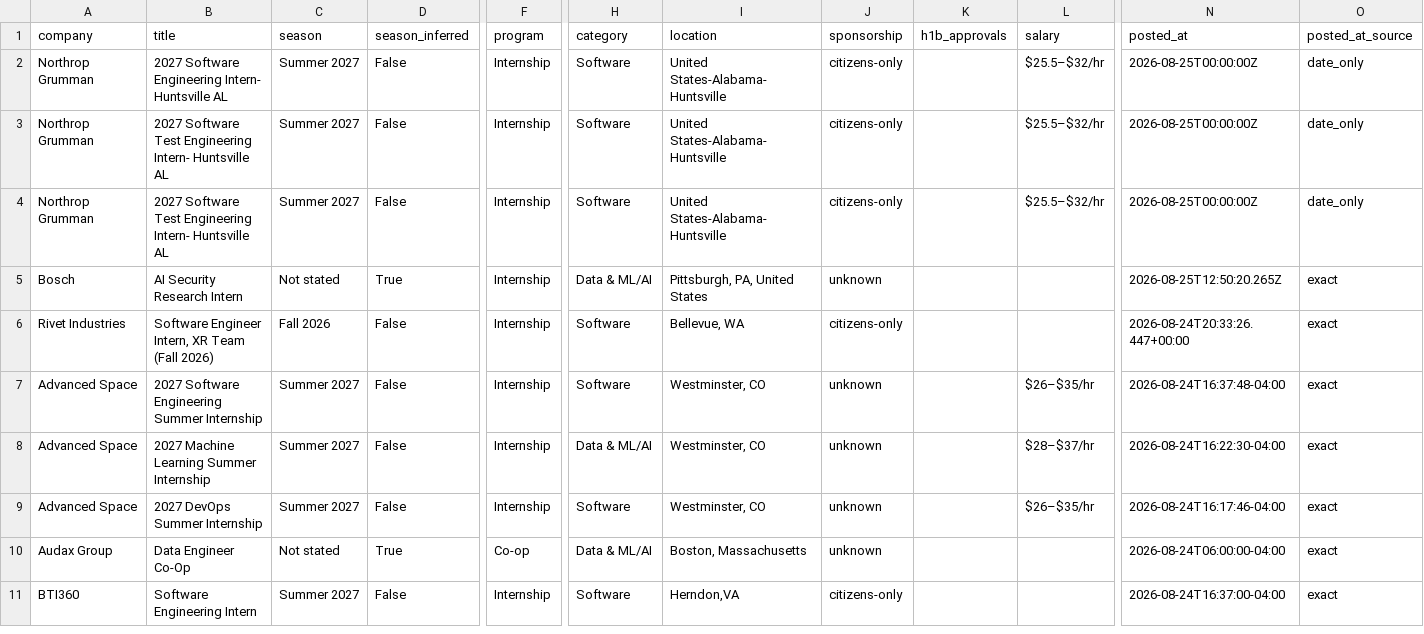
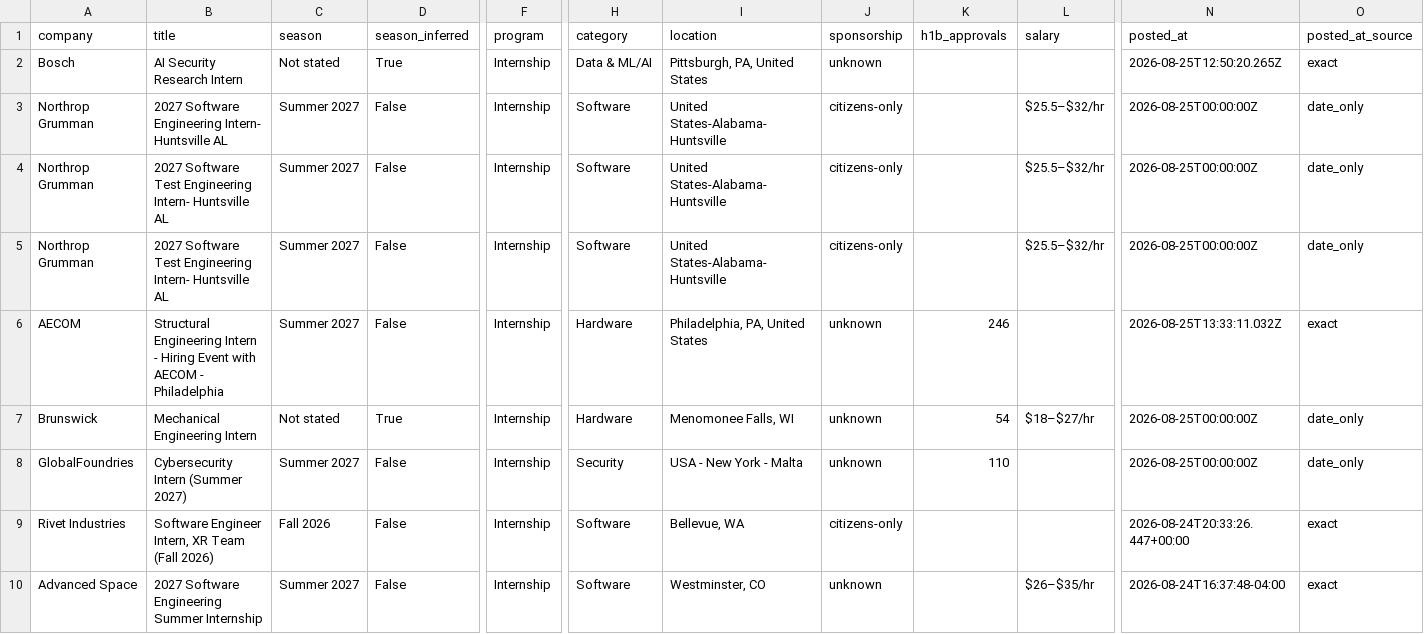
Before and after one commit to HeyIniHere/Automated-List-Of-Summer-2027-and-Fall-2026-MechEng-Internships, a CSV file: data/internships.csv, drawn as a sheet; only a part is shown, gaps mark what is left out; the shorter side is filled out with more unchanged rows; rows hold the shown columns only; the diff names each change by its address in the sheet, - before the commit and + after, or states it on an @@ line.

```diff
--- a/data/internships.csv
+++ b/data/internships.csv
@@ row 5 moved to row 2: Bosch @@
+row 6: AECOM | Structural Engineering Intern - Hiring Event with AECOM - Philadelphia | Summer 2027 | False | Internship | Hardware | Philadelphia, PA, United States | unknown | 246 |  | 2026-08-25T13:33:11.032Z | exact
+row 7: Brunswick | Mechanical Engineering Intern | Not stated | True | Internship | Hardware | Menomonee Falls, WI | unknown | 54 | $18–$27/hr | 2026-08-25T00:00:00Z | date_only
+row 8: GlobalFoundries | Cybersecurity Intern (Summer 2027) | Summer 2027 | False | Internship | Security | USA - New York - Malta | unknown | 110 |  | 2026-08-25T00:00:00Z | date_only
```
Also changed, not shown: docs/internships.csv, 15 other files.
